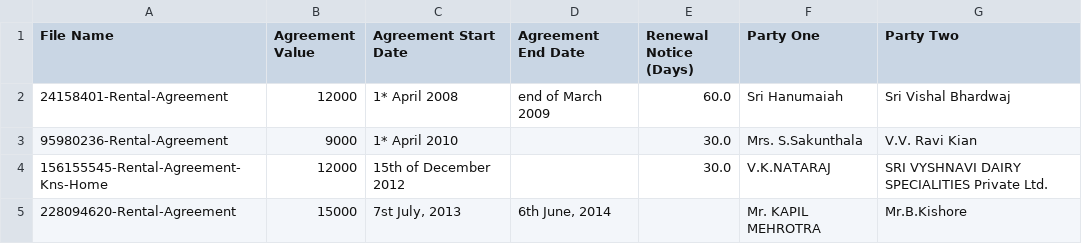
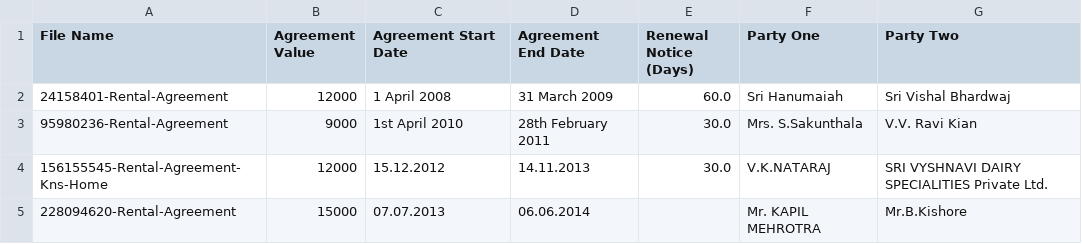
Before and after one commit to Reaper-10/Assignment1_doc_extraction, a CSV file: outputs/test_predictions.csv, drawn as a sheet.

```diff
--- a/outputs/test_predictions.csv
+++ b/outputs/test_predictions.csv
@@ -1,5 +1,5 @@
 File Name,Agreement Value,Agreement Start Date,Agreement End Date,Renewal Notice (Days),Party One,Party Two
-24158401-Rental-Agreement,12000,1* April 2008,end of March 2009,60.0,Sri Hanumaiah,Sri Vishal Bhardwaj
-95980236-Rental-Agreement,9000,1* April 2010,,30.0,Mrs. S.Sakunthala,V.V. Ravi Kian
-156155545-Rental-Agreement-Kns-Home,12000,15th of December 2012,,30.0,V.K.NATARAJ,SRI VYSHNAVI DAIRY SPECIALITIES Private Ltd.
-228094620-Rental-Agreement,15000,"7st July, 2013","6th June, 2014",,Mr. KAPIL MEHROTRA,Mr.B.Kishore
+24158401-Rental-Agreement,12000,1 April 2008,31 March 2009,60.0,Sri Hanumaiah,Sri Vishal Bhardwaj
+95980236-Rental-Agreement,9000,1st April 2010,28th February 2011,30.0,Mrs. S.Sakunthala,V.V. Ravi Kian
+156155545-Rental-Agreement-Kns-Home,12000,15.12.2012,14.11.2013,30.0,V.K.NATARAJ,SRI VYSHNAVI DAIRY SPECIALITIES Private Ltd.
+228094620-Rental-Agreement,15000,07.07.2013,06.06.2014,,Mr. KAPIL MEHROTRA,Mr.B.Kishore
```
Also changed, not shown: 7 other files.
